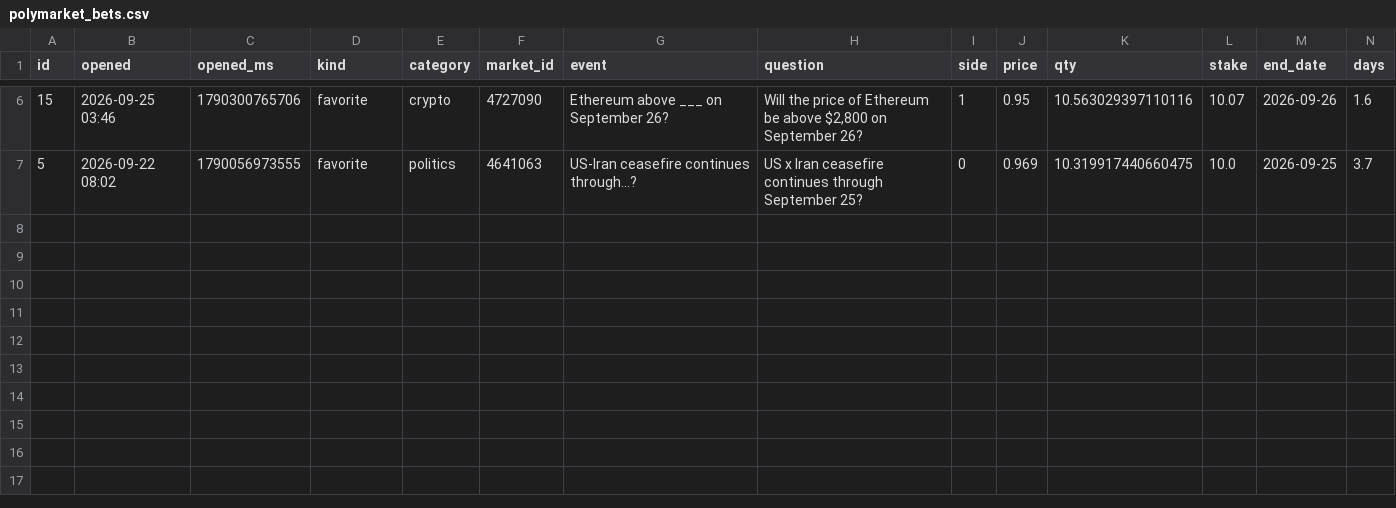
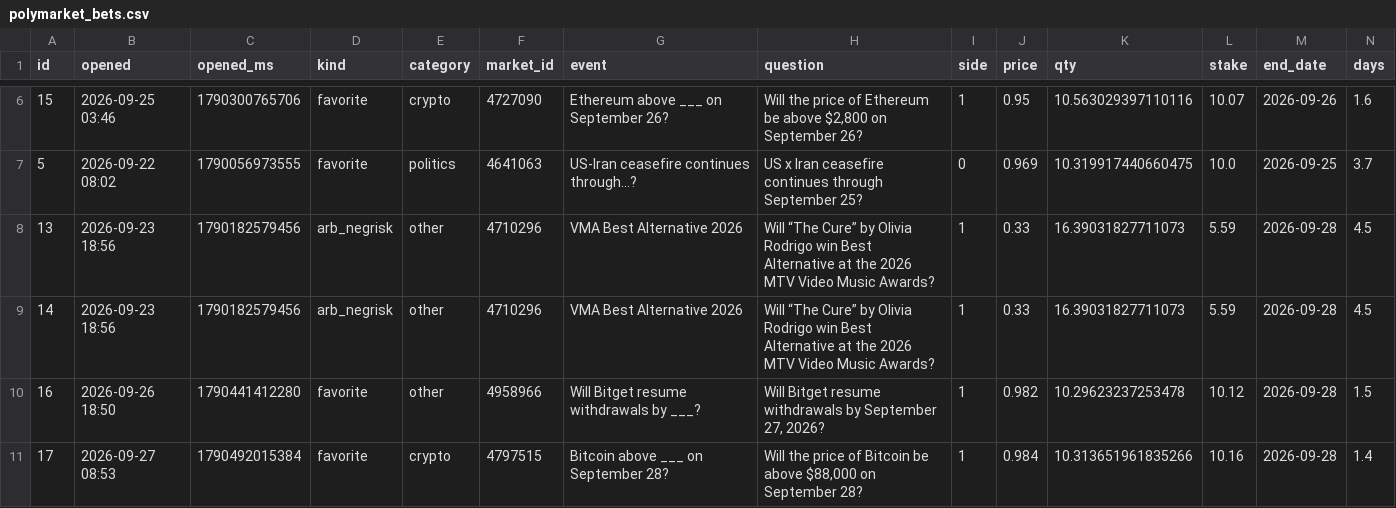
Before and after one commit to TimoWasTaken/tradingbot, a CSV file: data/polymarket_bets.csv, drawn as a sheet; only a part is shown, gaps mark what is left out; rows hold the shown columns only; the diff names each change by its address in the sheet, - before the commit and + after, or states it on an @@ line.

```diff
--- a/data/polymarket_bets.csv
+++ b/data/polymarket_bets.csv
+row 8: 13 | 2026-09-23 18:56 | 1790182579456 | arb_negrisk | other | 4710296 | VMA Best Alternative 2026 | Will “The Cure” by Olivia Rodrigo win Best Alternative at the 2026 MTV Video Music Awards? | 1 | 0.33 | 16.39031827711073 | 5.59 | 2026-09-28 | 4.5
+row 9: 14 | 2026-09-23 18:56 | 1790182579456 | arb_negrisk | other | 4710296 | VMA Best Alternative 2026 | Will “The Cure” by Olivia Rodrigo win Best Alternative at the 2026 MTV Video Music Awards? | 1 | 0.33 | 16.39031827711073 | 5.59 | 2026-09-28 | 4.5
+row 10: 16 | 2026-09-26 18:50 | 1790441412280 | favorite | other | 4958966 | Will Bitget resume withdrawals by ___? | Will Bitget resume withdrawals by September 27, 2026? | 1 | 0.982 | 10.29623237253478 | 10.12 | 2026-09-28 | 1.5
+row 11: 17 | 2026-09-27 08:53 | 1790492015384 | favorite | crypto | 4797515 | Bitcoin above ___ on September 28? | Will the price of Bitcoin be above $88,000 on September 28? | 1 | 0.984 | 10.313651961835266 | 10.16 | 2026-09-28 | 1.4
```
Also changed, not shown: data/copytrade_equity.csv, data/crypto_equity.csv, 10 other files.
